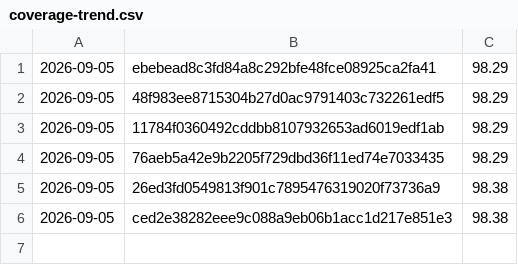
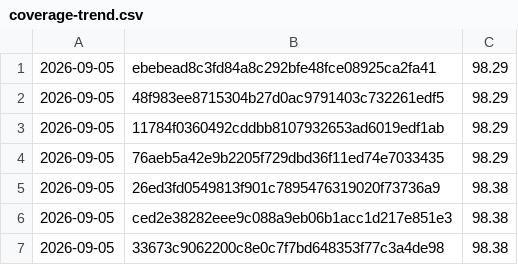
Before and after one commit to Danathar/sensi, a CSV file: coverage-trend.csv, drawn as a sheet; the diff names each change by its address in the sheet, - before the commit and + after, or states it on an @@ line.

```diff
--- a/coverage-trend.csv
+++ b/coverage-trend.csv
+row 7: 2026-09-05 | 33673c9062200c8e0c7f7bd648353f77c3a4de98 | 98.38
```
